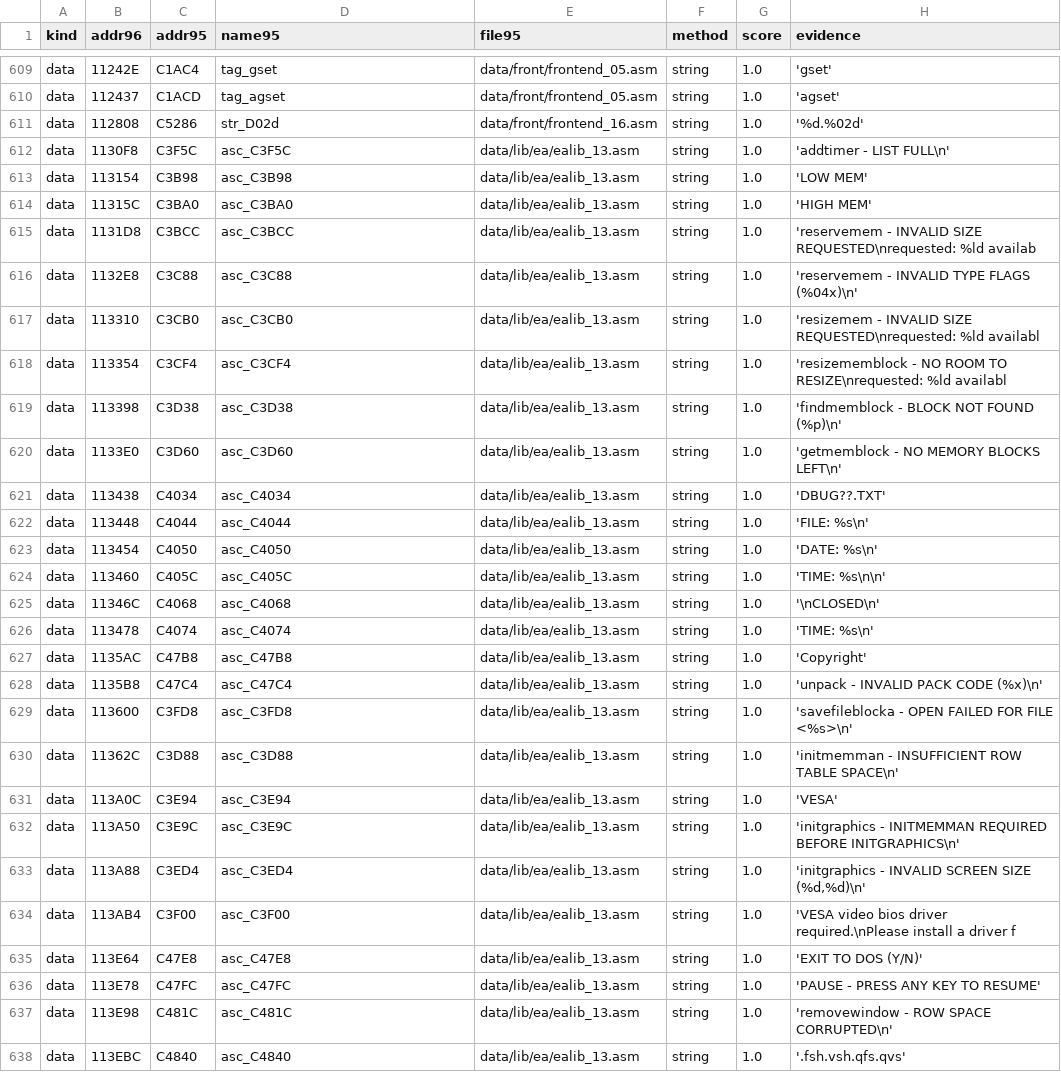
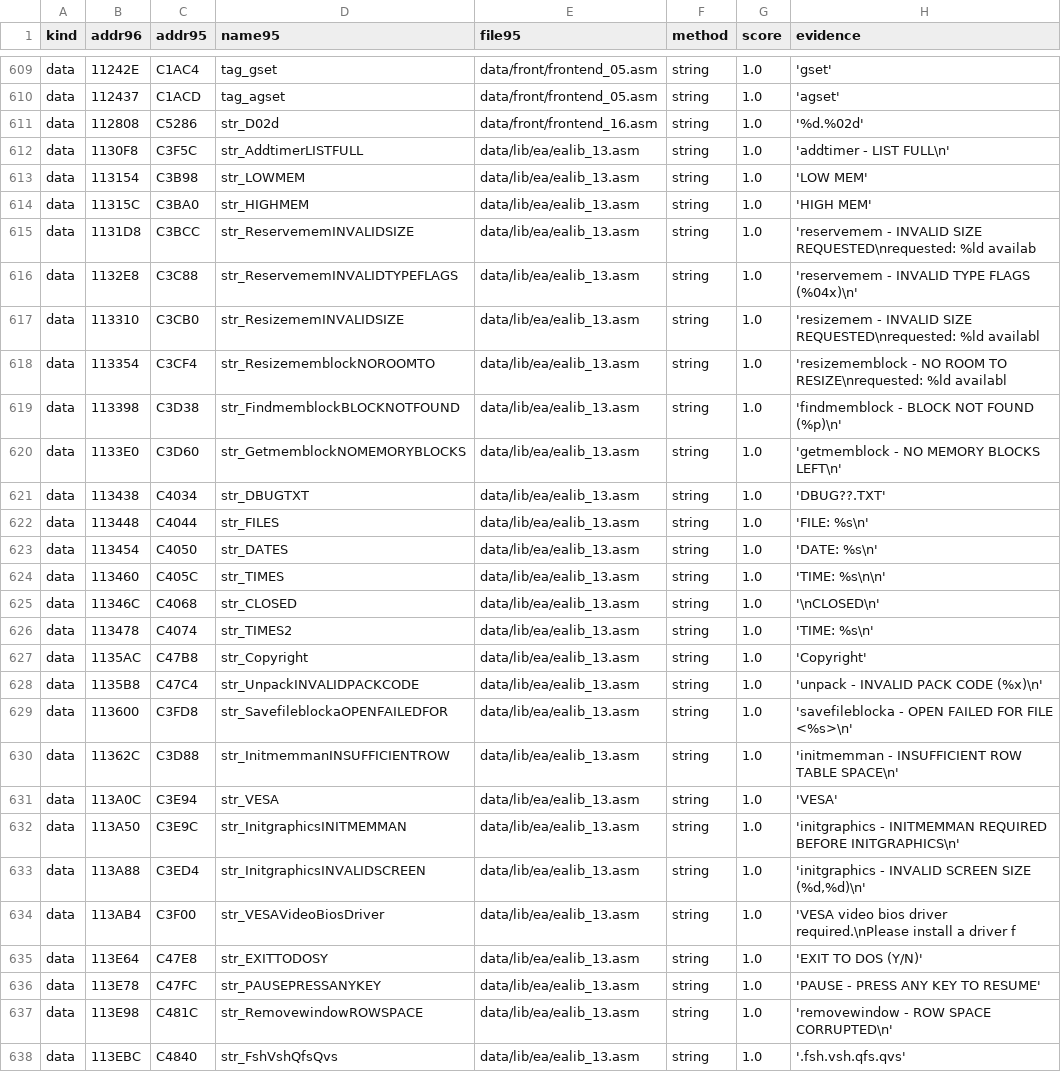
Before and after one commit to abdulahmad/NHL96PC, a CSV file: tools/names/match95.csv, drawn as a sheet; only a part is shown, gaps mark what is left out; the diff covers the shown part only.

```diff
--- a/tools/names/match95.csv
+++ b/tools/names/match95.csv
@@ -622,28 +622,28 @@ data,112437,C1ACD,tag_agset,data/front/frontend_05.asm,string,1.0,'agset'
 data,112808,C5286,str_D02d,data/front/frontend_16.asm,string,1.0,'%d.%02d'
-data,1130F8,C3F5C,asc_C3F5C,data/lib/ea/ealib_13.asm,string,1.0,'addtimer - LIST FULL\n'
-data,113154,C3B98,asc_C3B98,data/lib/ea/ealib_13.asm,string,1.0,'LOW MEM'
-data,11315C,C3BA0,asc_C3BA0,data/lib/ea/ealib_13.asm,string,1.0,'HIGH MEM'
-data,1131D8,C3BCC,asc_C3BCC,data/lib/ea/ealib_13.asm,string,1.0,'reservemem - INVALID SIZE REQUESTED\nrequested: %ld availab
-data,1132E8,C3C88,asc_C3C88,data/lib/ea/ealib_13.asm,string,1.0,'reservemem - INVALID TYPE FLAGS (%04x)\n'
-data,113310,C3CB0,asc_C3CB0,data/lib/ea/ealib_13.asm,string,1.0,'resizemem - INVALID SIZE REQUESTED\nrequested: %ld availabl
-data,113354,C3CF4,asc_C3CF4,data/lib/ea/ealib_13.asm,string,1.0,'resizememblock - NO ROOM TO RESIZE\nrequested: %ld availabl
-data,113398,C3D38,asc_C3D38,data/lib/ea/ealib_13.asm,string,1.0,'findmemblock - BLOCK NOT FOUND (%p)\n'
-data,1133E0,C3D60,asc_C3D60,data/lib/ea/ealib_13.asm,string,1.0,'getmemblock - NO MEMORY BLOCKS LEFT\n'
-data,113438,C4034,asc_C4034,data/lib/ea/ealib_13.asm,string,1.0,'DBUG??.TXT'
-data,113448,C4044,asc_C4044,data/lib/ea/ealib_13.asm,string,1.0,'FILE: %s\n'
-data,113454,C4050,asc_C4050,data/lib/ea/ealib_13.asm,string,1.0,'DATE: %s\n'
-data,113460,C405C,asc_C405C,data/lib/ea/ealib_13.asm,string,1.0,'TIME: %s\n\n'
-data,11346C,C4068,asc_C4068,data/lib/ea/ealib_13.asm,string,1.0,'\nCLOSED\n'
-data,113478,C4074,asc_C4074,data/lib/ea/ealib_13.asm,string,1.0,'TIME: %s\n'
-data,1135AC,C47B8,asc_C47B8,data/lib/ea/ealib_13.asm,string,1.0,'Copyright'
-data,1135B8,C47C4,asc_C47C4,data/lib/ea/ealib_13.asm,string,1.0,'unpack - INVALID PACK CODE (%x)\n'
-data,113600,C3FD8,asc_C3FD8,data/lib/ea/ealib_13.asm,string,1.0,'savefileblocka - OPEN FAILED FOR FILE <%s>\n'
-data,11362C,C3D88,asc_C3D88,data/lib/ea/ealib_13.asm,string,1.0,'initmemman - INSUFFICIENT ROW TABLE SPACE\n'
-data,113A0C,C3E94,asc_C3E94,data/lib/ea/ealib_13.asm,string,1.0,'VESA'
-data,113A50,C3E9C,asc_C3E9C,data/lib/ea/ealib_13.asm,string,1.0,'initgraphics - INITMEMMAN REQUIRED BEFORE INITGRAPHICS\n'
-data,113A88,C3ED4,asc_C3ED4,data/lib/ea/ealib_13.asm,string,1.0,"'initgraphics - INVALID SCREEN SIZE (%d,%d)\n'"
-data,113AB4,C3F00,asc_C3F00,data/lib/ea/ealib_13.asm,string,1.0,'VESA video bios driver required.\nPlease install a driver f
-data,113E64,C47E8,asc_C47E8,data/lib/ea/ealib_13.asm,string,1.0,'EXIT TO DOS (Y/N)'
-data,113E78,C47FC,asc_C47FC,data/lib/ea/ealib_13.asm,string,1.0,'PAUSE - PRESS ANY KEY TO RESUME'
-data,113E98,C481C,asc_C481C,data/lib/ea/ealib_13.asm,string,1.0,'removewindow - ROW SPACE CORRUPTED\n'
-data,113EBC,C4840,asc_C4840,data/lib/ea/ealib_13.asm,string,1.0,'.fsh.vsh.qfs.qvs'
+data,1130F8,C3F5C,str_AddtimerLISTFULL,data/lib/ea/ealib_13.asm,string,1.0,'addtimer - LIST FULL\n'
+data,113154,C3B98,str_LOWMEM,data/lib/ea/ealib_13.asm,string,1.0,'LOW MEM'
+data,11315C,C3BA0,str_HIGHMEM,data/lib/ea/ealib_13.asm,string,1.0,'HIGH MEM'
+data,1131D8,C3BCC,str_ReservememINVALIDSIZE,data/lib/ea/ealib_13.asm,string,1.0,'reservemem - INVALID SIZE REQUESTED\nrequested: %ld availab
+data,1132E8,C3C88,str_ReservememINVALIDTYPEFLAGS,data/lib/ea/ealib_13.asm,string,1.0,'reservemem - INVALID TYPE FLAGS (%04x)\n'
+data,113310,C3CB0,str_ResizememINVALIDSIZE,data/lib/ea/ealib_13.asm,string,1.0,'resizemem - INVALID SIZE REQUESTED\nrequested: %ld availabl
+data,113354,C3CF4,str_ResizememblockNOROOMTO,data/lib/ea/ealib_13.asm,string,1.0,'resizememblock - NO ROOM TO RESIZE\nrequested: %ld availabl
+data,113398,C3D38,str_FindmemblockBLOCKNOTFOUND,data/lib/ea/ealib_13.asm,string,1.0,'findmemblock - BLOCK NOT FOUND (%p)\n'
+data,1133E0,C3D60,str_GetmemblockNOMEMORYBLOCKS,data/lib/ea/ealib_13.asm,string,1.0,'getmemblock - NO MEMORY BLOCKS LEFT\n'
+data,113438,C4034,str_DBUGTXT,data/lib/ea/ealib_13.asm,string,1.0,'DBUG??.TXT'
+data,113448,C4044,str_FILES,data/lib/ea/ealib_13.asm,string,1.0,'FILE: %s\n'
+data,113454,C4050,str_DATES,data/lib/ea/ealib_13.asm,string,1.0,'DATE: %s\n'
+data,113460,C405C,str_TIMES,data/lib/ea/ealib_13.asm,string,1.0,'TIME: %s\n\n'
+data,11346C,C4068,str_CLOSED,data/lib/ea/ealib_13.asm,string,1.0,'\nCLOSED\n'
+data,113478,C4074,str_TIMES2,data/lib/ea/ealib_13.asm,string,1.0,'TIME: %s\n'
+data,1135AC,C47B8,str_Copyright,data/lib/ea/ealib_13.asm,string,1.0,'Copyright'
+data,1135B8,C47C4,str_UnpackINVALIDPACKCODE,data/lib/ea/ealib_13.asm,string,1.0,'unpack - INVALID PACK CODE (%x)\n'
+data,113600,C3FD8,str_SavefileblockaOPENFAILEDFOR,data/lib/ea/ealib_13.asm,string,1.0,'savefileblocka - OPEN FAILED FOR FILE <%s>\n'
+data,11362C,C3D88,str_InitmemmanINSUFFICIENTROW,data/lib/ea/ealib_13.asm,string,1.0,'initmemman - INSUFFICIENT ROW TABLE SPACE\n'
+data,113A0C,C3E94,str_VESA,data/lib/ea/ealib_13.asm,string,1.0,'VESA'
+data,113A50,C3E9C,str_InitgraphicsINITMEMMAN,data/lib/ea/ealib_13.asm,string,1.0,'initgraphics - INITMEMMAN REQUIRED BEFORE INITGRAPHICS\n'
+data,113A88,C3ED4,str_InitgraphicsINVALIDSCREEN,data/lib/ea/ealib_13.asm,string,1.0,"'initgraphics - INVALID SCREEN SIZE (%d,%d)\n'"
+data,113AB4,C3F00,str_VESAVideoBiosDriver,data/lib/ea/ealib_13.asm,string,1.0,'VESA video bios driver required.\nPlease install a driver f
+data,113E64,C47E8,str_EXITTODOSY,data/lib/ea/ealib_13.asm,string,1.0,'EXIT TO DOS (Y/N)'
+data,113E78,C47FC,str_PAUSEPRESSANYKEY,data/lib/ea/ealib_13.asm,string,1.0,'PAUSE - PRESS ANY KEY TO RESUME'
+data,113E98,C481C,str_RemovewindowROWSPACE,data/lib/ea/ealib_13.asm,string,1.0,'removewindow - ROW SPACE CORRUPTED\n'
+data,113EBC,C4840,str_FshVshQfsQvs,data/lib/ea/ealib_13.asm,string,1.0,'.fsh.vsh.qfs.qvs'
```
Also changed, not shown: 60 edited cells elsewhere in this file, 40 other files.
